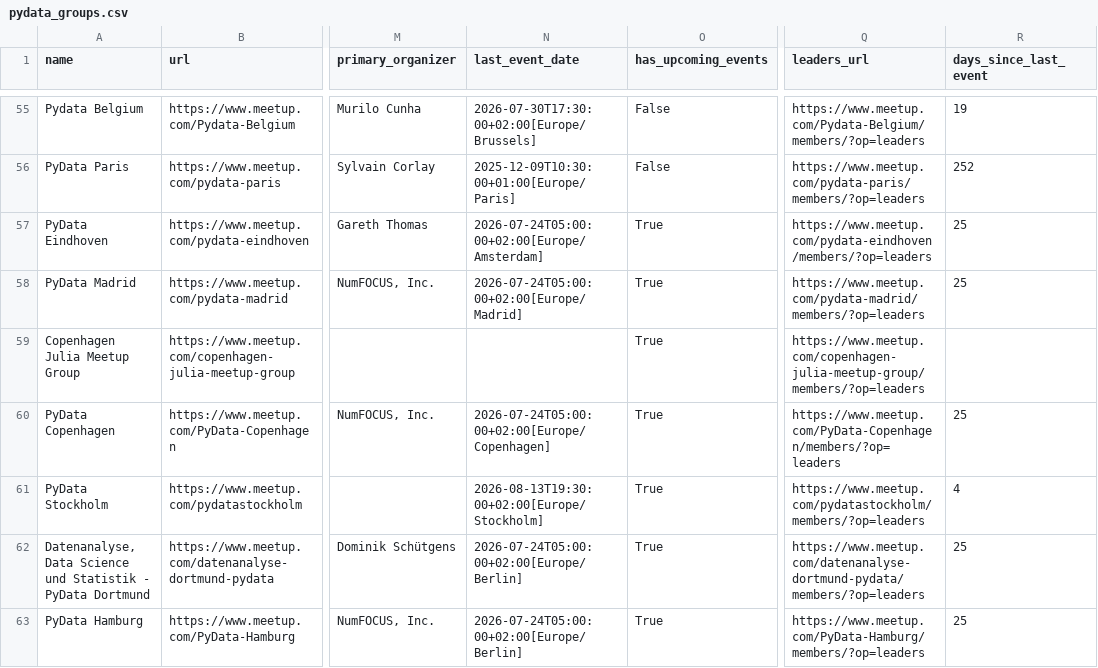
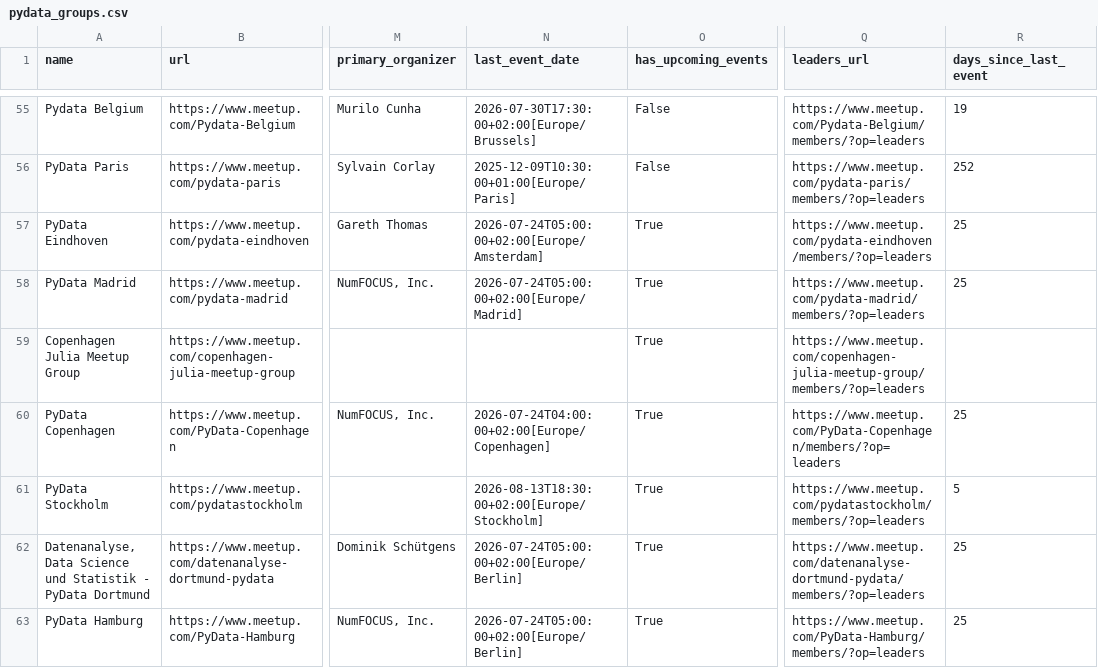
Before and after one commit to hevansDev/mapping-pydata, a CSV file: pydata_groups.csv, drawn as a sheet; only a part is shown, gaps mark what is left out; the diff covers the shown part only; the diff names each change by its address in the sheet, - before the commit and + after, or states it on an @@ line.

```diff
--- a/pydata_groups.csv
+++ b/pydata_groups.csv
-N60 (last_event_date): 2026-07-24T05:00:00+02:00[Europe/Copenhagen]
+N60 (last_event_date): 2026-07-24T04:00:00+02:00[Europe/Copenhagen]
-N61 (last_event_date): 2026-08-13T19:30:00+02:00[Europe/Stockholm]
+N61 (last_event_date): 2026-08-13T18:30:00+02:00[Europe/Stockholm]
-R61 (days_since_last_event): 4
+R61 (days_since_last_event): 5
```
Also changed, not shown: 15 edited cells elsewhere in this file, psf_groups.csv, 11 other files.
